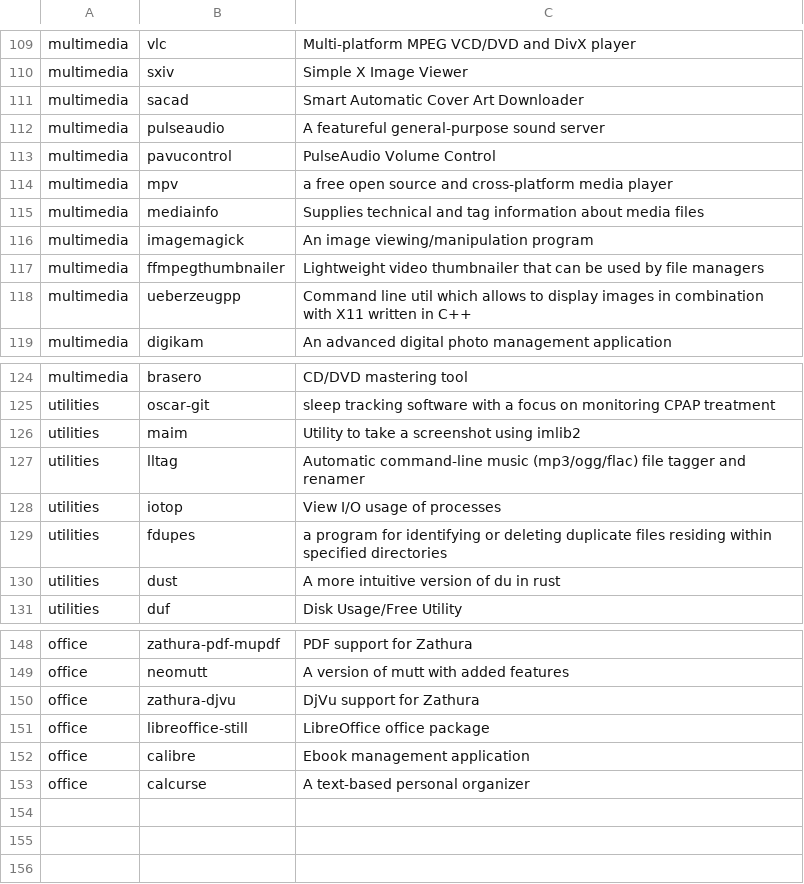
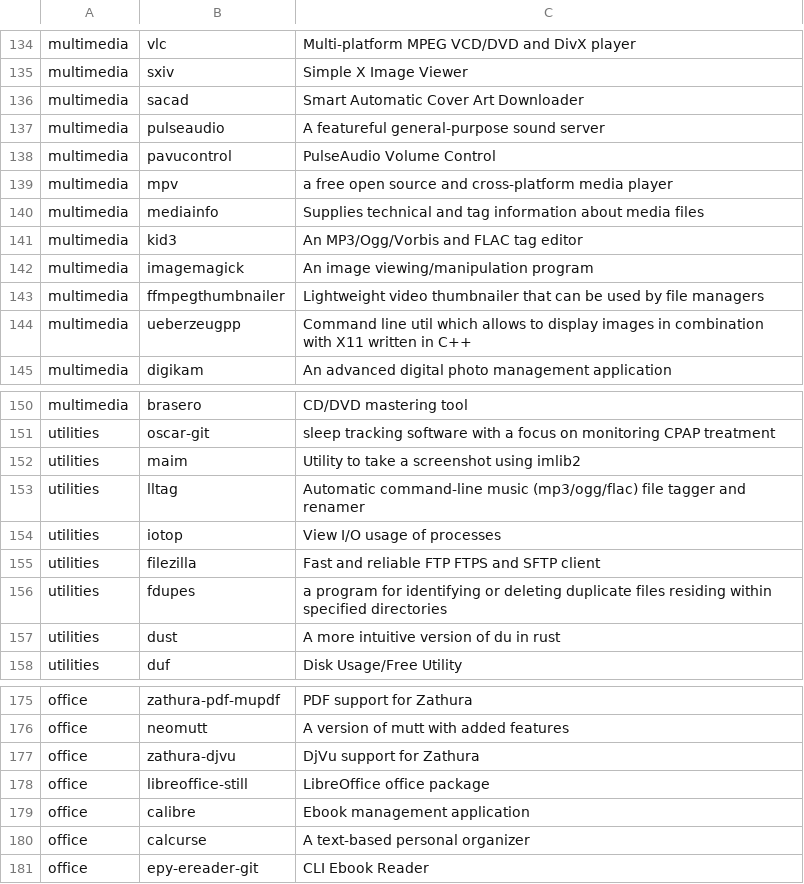
Before and after one commit to klozamarek/dotfiles_manjaro, a CSV file: apps.csv, drawn as a sheet; only a part is shown, gaps mark what is left out; the diff covers the shown part only.

```diff
--- a/apps.csv
+++ b/apps.csv
@@ -115,2 +140,3 @@ multimedia,mpv,a free open source and cross-platform media player
 multimedia,mediainfo,Supplies technical and tag information about media files
+multimedia,kid3,An MP3/Ogg/Vorbis and FLAC tag editor
 multimedia,imagemagick,An image viewing/manipulation program
@@ -128,2 +154,3 @@ utilities,lltag,Automatic command-line music (mp3/ogg/flac) file tagger and rena
 utilities,iotop,View I/O usage of processes
+utilities,filezilla,Fast and reliable FTP FTPS and SFTP client
 utilities,fdupes,a program for identifying or deleting duplicate files residing within specified directories
@@ -153 +180,2 @@ office,calibre,Ebook management application
 office,calcurse,A text-based personal organizer
+office,epy-ereader-git,CLI Ebook Reader
```
Also changed, not shown: 25 added rows elsewhere in this file, 12 other files.
